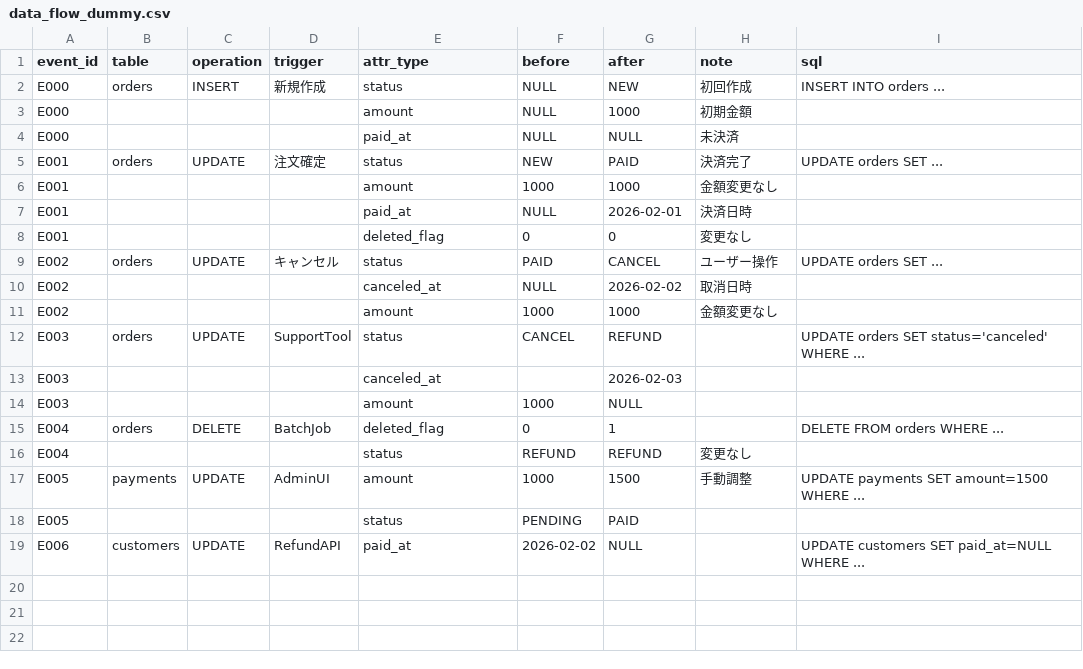
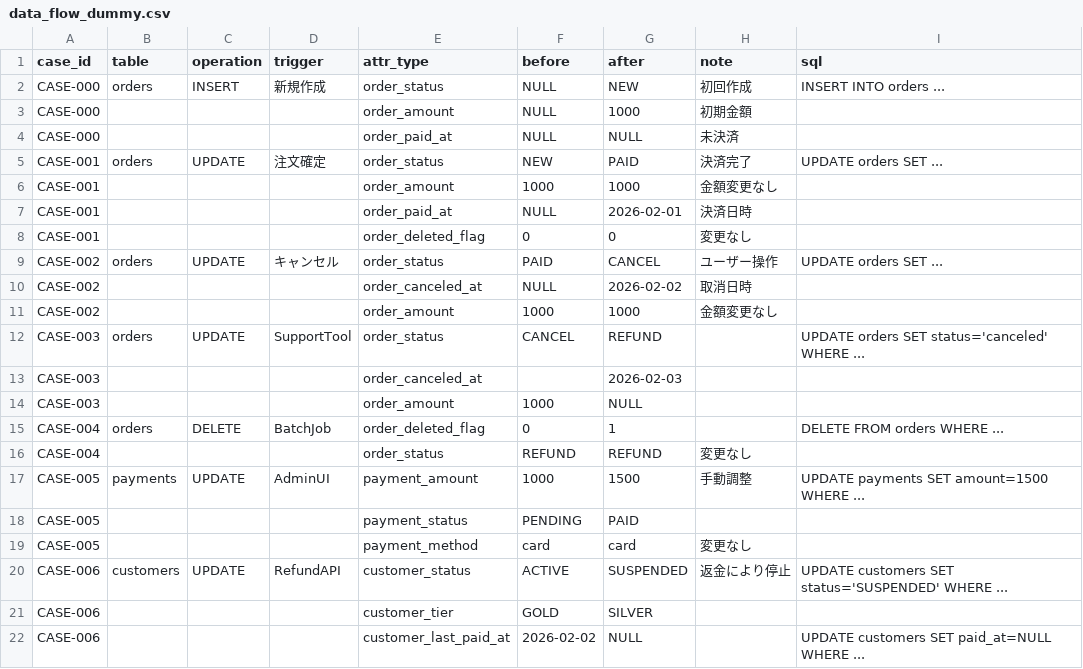
Before and after one commit to kageyama-aoi/Python, a CSV file: 20_temp_prot/P01/data/input/data_flow_dummy.csv, drawn as a sheet.

```diff
--- a/20_temp_prot/P01/data/input/data_flow_dummy.csv
+++ b/20_temp_prot/P01/data/input/data_flow_dummy.csv
@@ -1,19 +1,22 @@
-event_id,table,operation,trigger,attr_type,before,after,note,sql
-E000,orders,INSERT,新規作成,status,NULL,NEW,初回作成,INSERT INTO orders ...
-E000,,,,amount,NULL,1000,初期金額,
-E000,,,,paid_at,NULL,NULL,未決済,
-E001,orders,UPDATE,注文確定,status,NEW,PAID,決済完了,UPDATE orders SET ...
-E001,,,,amount,1000,1000,金額変更なし,
-E001,,,,paid_at,NULL,2026-02-01,決済日時,
-E001,,,,deleted_flag,0,0,変更なし,
-E002,orders,UPDATE,キャンセル,status,PAID,CANCEL,ユーザー操作,UPDATE orders SET ...
-E002,,,,canceled_at,NULL,2026-02-02,取消日時,
-E002,,,,amount,1000,1000,金額変更なし,
-E003,orders,UPDATE,SupportTool,status,CANCEL,REFUND,,UPDATE orders SET status='canceled' WHERE ...
-E003,,,,canceled_at,,2026-02-03,,
-E003,,,,amount,1000,NULL,,
-E004,orders,DELETE,BatchJob,deleted_flag,0,1,,DELETE FROM orders WHERE ...
-E004,,,,status,REFUND,REFUND,変更なし,
-E005,payments,UPDATE,AdminUI,amount,1000,1500,手動調整,UPDATE payments SET amount=1500 WHERE ...
-E005,,,,status,PENDING,PAID,,
-E006,customers,UPDATE,RefundAPI,paid_at,2026-02-02,NULL,,UPDATE customers SET paid_at=NULL WHERE ...
+case_id,table,operation,trigger,attr_type,before,after,note,sql
+CASE-000,orders,INSERT,新規作成,order_status,NULL,NEW,初回作成,INSERT INTO orders ...
+CASE-000,,,,order_amount,NULL,1000,初期金額,
+CASE-000,,,,order_paid_at,NULL,NULL,未決済,
+CASE-001,orders,UPDATE,注文確定,order_status,NEW,PAID,決済完了,UPDATE orders SET ...
+CASE-001,,,,order_amount,1000,1000,金額変更なし,
+CASE-001,,,,order_paid_at,NULL,2026-02-01,決済日時,
+CASE-001,,,,order_deleted_flag,0,0,変更なし,
+CASE-002,orders,UPDATE,キャンセル,order_status,PAID,CANCEL,ユーザー操作,UPDATE orders SET ...
+CASE-002,,,,order_canceled_at,NULL,2026-02-02,取消日時,
+CASE-002,,,,order_amount,1000,1000,金額変更なし,
+CASE-003,orders,UPDATE,SupportTool,order_status,CANCEL,REFUND,,UPDATE orders SET status='canceled' WHERE ...
+CASE-003,,,,order_canceled_at,,2026-02-03,,
+CASE-003,,,,order_amount,1000,NULL,,
+CASE-004,orders,DELETE,BatchJob,order_deleted_flag,0,1,,DELETE FROM orders WHERE ...
+CASE-004,,,,order_status,REFUND,REFUND,変更なし,
+CASE-005,payments,UPDATE,AdminUI,payment_amount,1000,1500,手動調整,UPDATE payments SET amount=1500 WHERE ...
+CASE-005,,,,payment_status,PENDING,PAID,,
+CASE-005,,,,payment_method,card,card,変更なし,
+CASE-006,customers,UPDATE,RefundAPI,customer_status,ACTIVE,SUSPENDED,返金により停止,UPDATE customers SET status='SUSPENDED' WHERE ...
+CASE-006,,,,customer_tier,GOLD,SILVER,,
+CASE-006,,,,customer_last_paid_at,2026-02-02,NULL,,UPDATE customers SET paid_at=NULL WHERE ...
```
Also changed, not shown: 10 other files.
